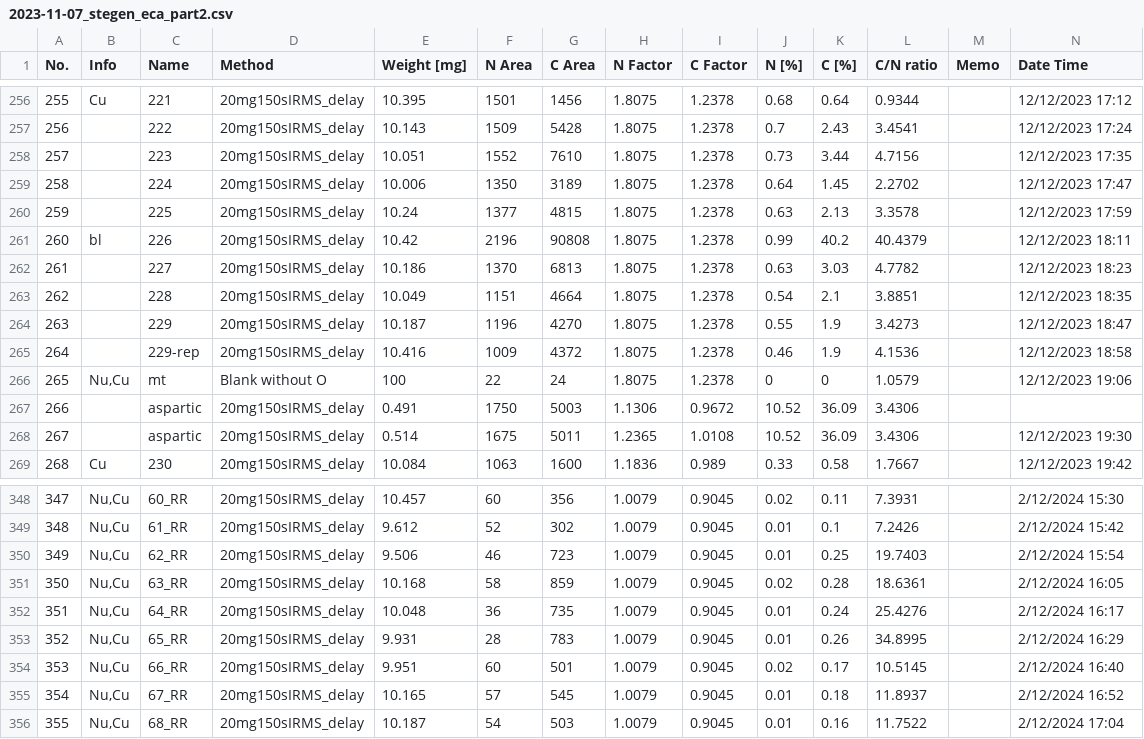
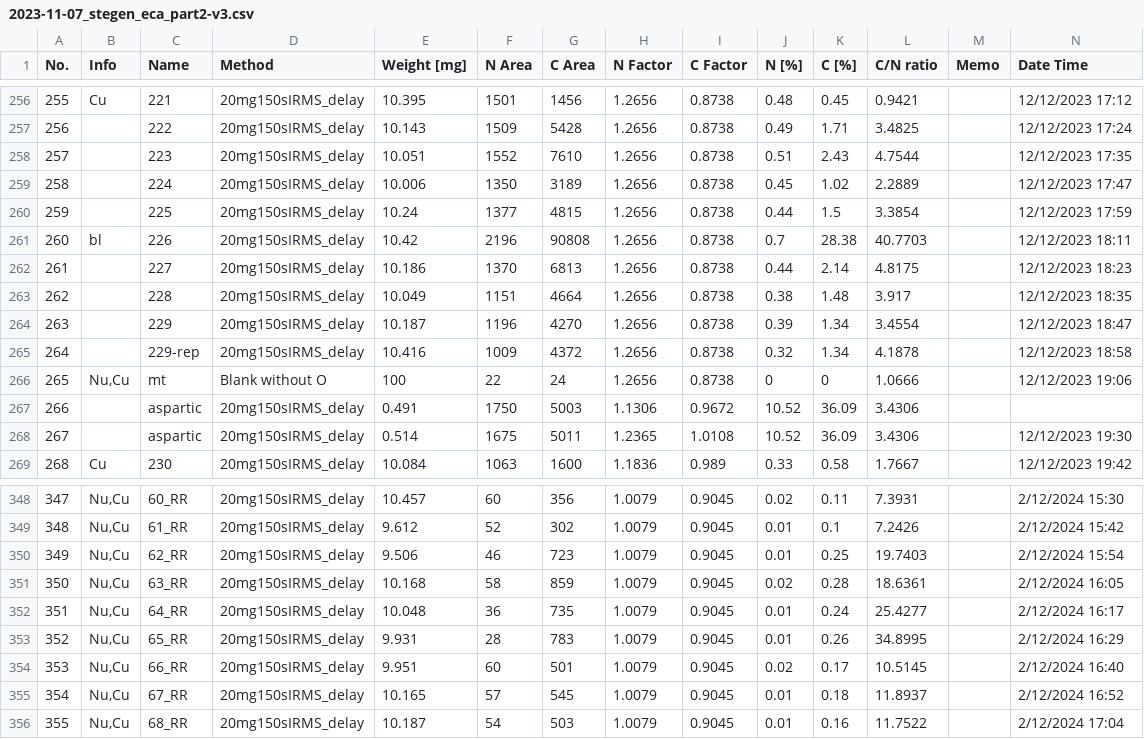
Before and after one commit to kaizadp/whondrs-toc, a CSV file: eca/toc_data/2023-11-07_stegen_eca_part2-v3.csv (was eca/toc_data/2023-11-07_stegen_eca_part2.csv), drawn as a sheet; only a part is shown, gaps mark what is left out; the diff covers the shown part only.

```diff
--- a/eca/toc_data/2023-11-07_stegen_eca_part2.csv
+++ b/eca/toc_data/2023-11-07_stegen_eca_part2-v3.csv
@@ -256,12 +256,12 @@ No. ,Info  ,Name  ,Method  ,Weight  [mg],N  Area,C  Area,N  Factor,C  Factor,N
-255,Cu,221,20mg150sIRMS_delay,10.395,1501,1456,1.8075,1.2378,0.68,0.64,0.9344,,12/12/2023 17:12
-256,,222,20mg150sIRMS_delay,10.143,1509,5428,1.8075,1.2378,0.7,2.43,3.4541,,12/12/2023 17:24
-257,,223,20mg150sIRMS_delay,10.051,1552,7610,1.8075,1.2378,0.73,3.44,4.7156,,12/12/2023 17:35
-258,,224,20mg150sIRMS_delay,10.006,1350,3189,1.8075,1.2378,0.64,1.45,2.2702,,12/12/2023 17:47
-259,,225,20mg150sIRMS_delay,10.24,1377,4815,1.8075,1.2378,0.63,2.13,3.3578,,12/12/2023 17:59
-260,bl,226,20mg150sIRMS_delay,10.42,2196,90808,1.8075,1.2378,0.99,40.2,40.4379,,12/12/2023 18:11
-261,,227,20mg150sIRMS_delay,10.186,1370,6813,1.8075,1.2378,0.63,3.03,4.7782,,12/12/2023 18:23
-262,,228,20mg150sIRMS_delay,10.049,1151,4664,1.8075,1.2378,0.54,2.1,3.8851,,12/12/2023 18:35
-263,,229,20mg150sIRMS_delay,10.187,1196,4270,1.8075,1.2378,0.55,1.9,3.4273,,12/12/2023 18:47
-264,,229-rep,20mg150sIRMS_delay,10.416,1009,4372,1.8075,1.2378,0.46,1.9,4.1536,,12/12/2023 18:58
-265,"Nu,Cu",mt,Blank without O,100,22,24,1.8075,1.2378,0,0,1.0579,,12/12/2023 19:06
+255,Cu,221,20mg150sIRMS_delay,10.395,1501,1456,1.2656,0.8738,0.48,0.45,0.9421,,12/12/2023 17:12
+256,,222,20mg150sIRMS_delay,10.143,1509,5428,1.2656,0.8738,0.49,1.71,3.4825,,12/12/2023 17:24
+257,,223,20mg150sIRMS_delay,10.051,1552,7610,1.2656,0.8738,0.51,2.43,4.7544,,12/12/2023 17:35
+258,,224,20mg150sIRMS_delay,10.006,1350,3189,1.2656,0.8738,0.45,1.02,2.2889,,12/12/2023 17:47
+259,,225,20mg150sIRMS_delay,10.24,1377,4815,1.2656,0.8738,0.44,1.5,3.3854,,12/12/2023 17:59
+260,bl,226,20mg150sIRMS_delay,10.42,2196,90808,1.2656,0.8738,0.7,28.38,40.7703,,12/12/2023 18:11
+261,,227,20mg150sIRMS_delay,10.186,1370,6813,1.2656,0.8738,0.44,2.14,4.8175,,12/12/2023 18:23
+262,,228,20mg150sIRMS_delay,10.049,1151,4664,1.2656,0.8738,0.38,1.48,3.917,,12/12/2023 18:35
+263,,229,20mg150sIRMS_delay,10.187,1196,4270,1.2656,0.8738,0.39,1.34,3.4554,,12/12/2023 18:47
+264,,229-rep,20mg150sIRMS_delay,10.416,1009,4372,1.2656,0.8738,0.32,1.34,4.1878,,12/12/2023 18:58
+265,"Nu,Cu",mt,Blank without O,100,22,24,1.2656,0.8738,0,0,1.0666,,12/12/2023 19:06
 266,,aspartic,20mg150sIRMS_delay,0.491,1750,5003,1.1306,0.9672,10.52,36.09,3.4306,,
@@ -351,3 +351,3 @@ No. ,Info  ,Name  ,Method  ,Weight  [mg],N  Area,C  Area,N  Factor,C  Factor,N
 350,"Nu,Cu",63_RR,20mg150sIRMS_delay,10.168,58,859,1.0079,0.9045,0.02,0.28,18.6361,,2/12/2024 16:05
-351,"Nu,Cu",64_RR,20mg150sIRMS_delay,10.048,36,735,1.0079,0.9045,0.01,0.24,25.4276,,2/12/2024 16:17
+351,"Nu,Cu",64_RR,20mg150sIRMS_delay,10.048,36,735,1.0079,0.9045,0.01,0.24,25.4277,,2/12/2024 16:17
 352,"Nu,Cu",65_RR,20mg150sIRMS_delay,9.931,28,783,1.0079,0.9045,0.01,0.26,34.8995,,2/12/2024 16:29
```
Also changed, not shown: 48 edited cells elsewhere in this file, 1 other file.
